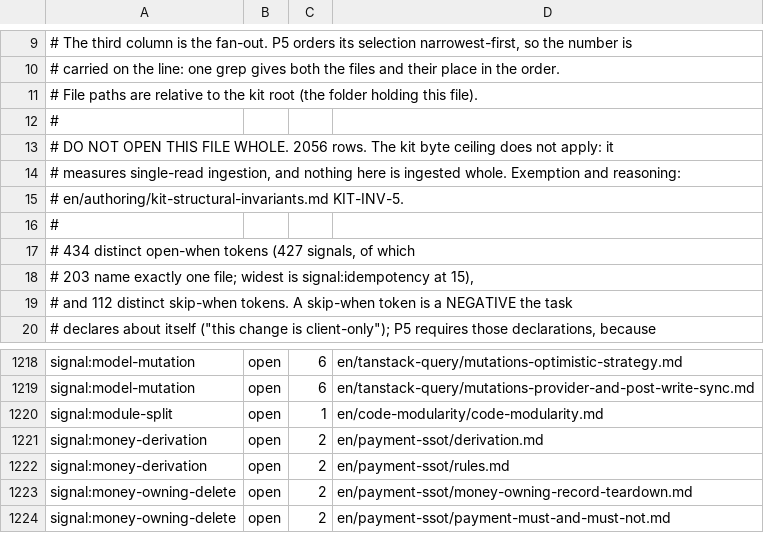
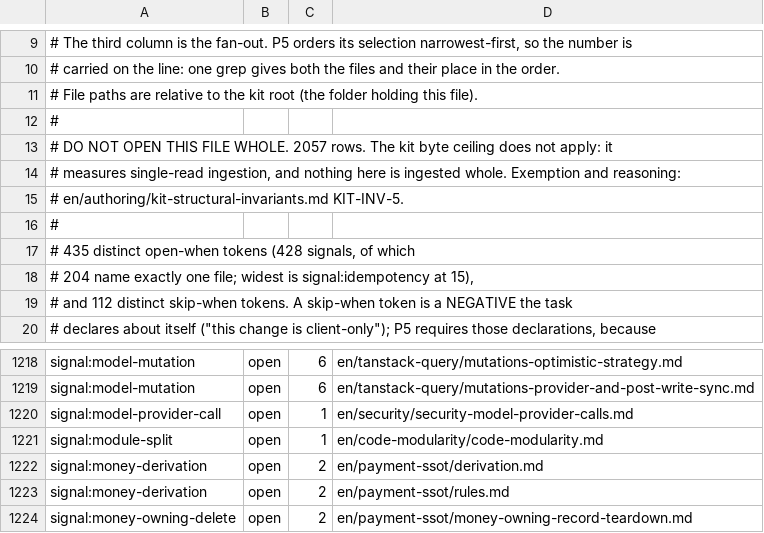
Before and after one commit to eftalileri/standards-kit, a TSV file: routing-vocabulary.tsv, drawn as a sheet; only a part is shown, gaps mark what is left out; the shorter side is filled out with more unchanged rows.

```diff
--- a/routing-vocabulary.tsv
+++ b/routing-vocabulary.tsv
@@ -16,3 +16,3 @@
 #
-# DO NOT OPEN THIS FILE WHOLE. 2056 rows. The kit byte ceiling does not apply: it
+# DO NOT OPEN THIS FILE WHOLE. 2057 rows. The kit byte ceiling does not apply: it
 # measures single-read ingestion, and nothing here is ingested whole. Exemption and reasoning:
@@ -20,4 +20,4 @@
 #
-# 434 distinct open-when tokens (427 signals, of which
-# 203 name exactly one file; widest is signal:idempotency at 15),
+# 435 distinct open-when tokens (428 signals, of which
+# 204 name exactly one file; widest is signal:idempotency at 15),
 # and 112 distinct skip-when tokens. A skip-when token is a NEGATIVE the task
@@ -1223,2 +1223,3 @@ signal:model-mutation	open	6	en/tanstack-query/mutations-optimistic-strategy.md
 signal:model-mutation	open	6	en/tanstack-query/mutations-provider-and-post-write-sync.md
+signal:model-provider-call	open	1	en/security/security-model-provider-calls.md
 signal:module-split	open	1	en/code-modularity/code-modularity.md
```
Also changed, not shown: routing-synonyms.tsv, rule-id-index.tsv, 3 other files.
